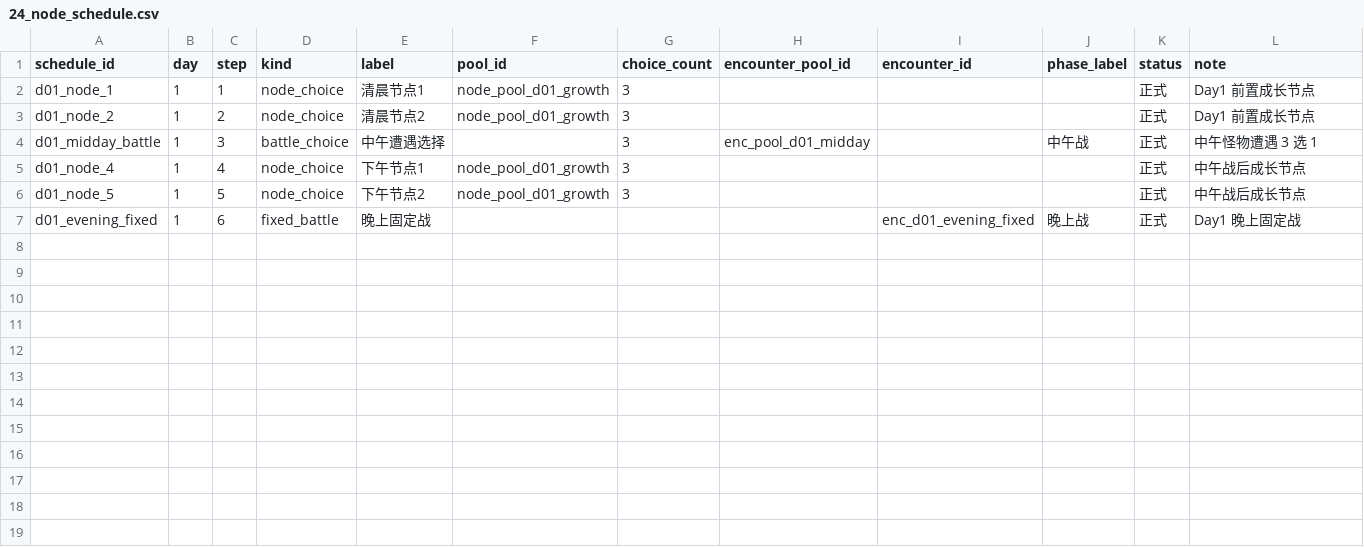
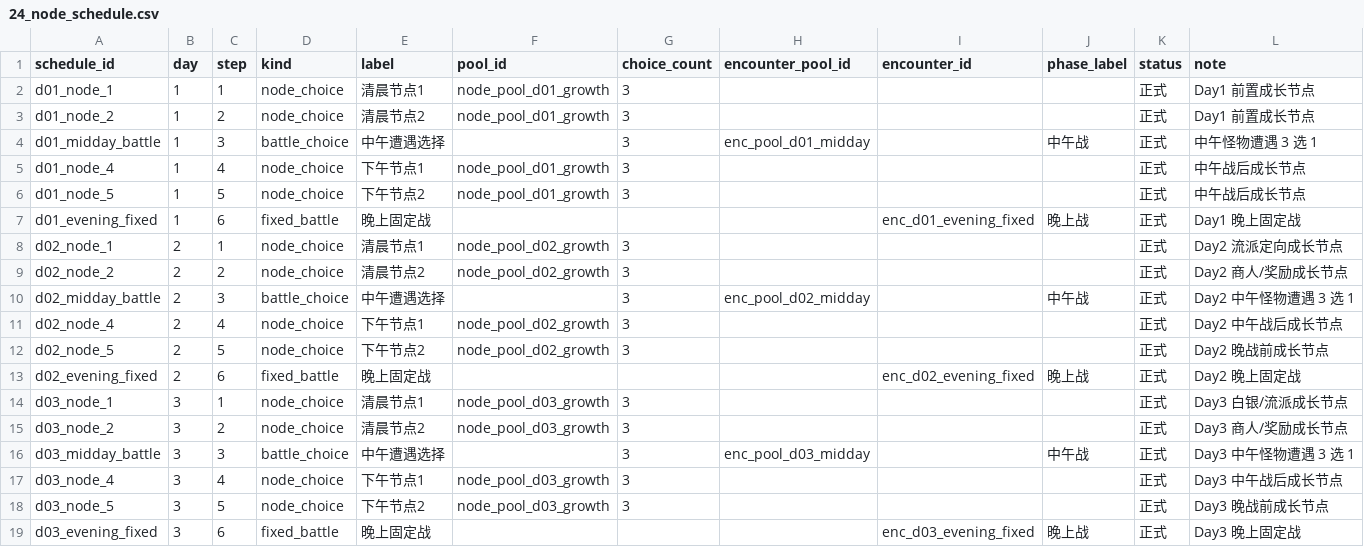
Before and after one commit to jyf0330/ysbzs, a CSV file: data/csv/24_node_schedule.csv, drawn as a sheet; the diff names each change by its address in the sheet, - before the commit and + after, or states it on an @@ line.

```diff
--- a/data/csv/24_node_schedule.csv
+++ b/data/csv/24_node_schedule.csv
+row 8: d02_node_1 | 2 | 1 | node_choice | 清晨节点1 | node_pool_d02_growth | 3 |  |  |  | 正式 | Day2 流派定向成长节点
+row 9: d02_node_2 | 2 | 2 | node_choice | 清晨节点2 | node_pool_d02_growth | 3 |  |  |  | 正式 | Day2 商人/奖励成长节点
+row 10: d02_midday_battle | 2 | 3 | battle_choice | 中午遭遇选择 |  | 3 | enc_pool_d02_midday |  | 中午战 | 正式 | Day2 中午怪物遭遇 3 选 1
+row 11: d02_node_4 | 2 | 4 | node_choice | 下午节点1 | node_pool_d02_growth | 3 |  |  |  | 正式 | Day2 中午战后成长节点
+row 12: d02_node_5 | 2 | 5 | node_choice | 下午节点2 | node_pool_d02_growth | 3 |  |  |  | 正式 | Day2 晚战前成长节点
+row 13: d02_evening_fixed | 2 | 6 | fixed_battle | 晚上固定战 |  |  |  | enc_d02_evening_fixed | 晚上战 | 正式 | Day2 晚上固定战
+row 14: d03_node_1 | 3 | 1 | node_choice | 清晨节点1 | node_pool_d03_growth | 3 |  |  |  | 正式 | Day3 白银/流派成长节点
+row 15: d03_node_2 | 3 | 2 | node_choice | 清晨节点2 | node_pool_d03_growth | 3 |  |  |  | 正式 | Day3 商人/奖励成长节点
+row 16: d03_midday_battle | 3 | 3 | battle_choice | 中午遭遇选择 |  | 3 | enc_pool_d03_midday |  | 中午战 | 正式 | Day3 中午怪物遭遇 3 选 1
+row 17: d03_node_4 | 3 | 4 | node_choice | 下午节点1 | node_pool_d03_growth | 3 |  |  |  | 正式 | Day3 中午战后成长节点
+row 18: d03_node_5 | 3 | 5 | node_choice | 下午节点2 | node_pool_d03_growth | 3 |  |  |  | 正式 | Day3 晚战前成长节点
+row 19: d03_evening_fixed | 3 | 6 | fixed_battle | 晚上固定战 |  |  |  | enc_d03_evening_fixed | 晚上战 | 正式 | Day3 晚上固定战
```
Also changed, not shown: data/csv/25_node_pool.csv, data/csv/26_encounter_pool.csv, 8 other files.
